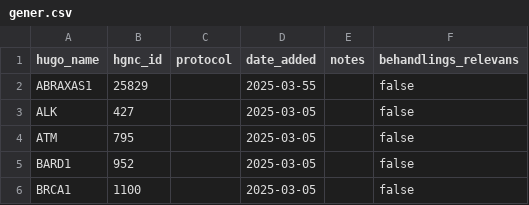
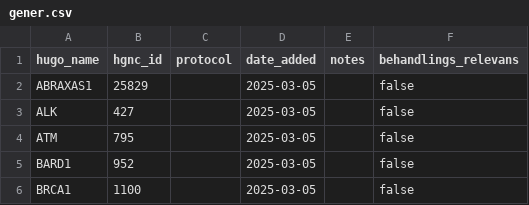
Before and after one commit to DCCC-NOVA/genlister, a CSV file: germline/moma/gener.csv, drawn as a sheet; only a part is shown.

Commit message:
Fix forced error

```diff
--- a/germline/moma/gener.csv
+++ b/germline/moma/gener.csv
@@ -1,3 +1,3 @@
 hugo_name,hgnc_id,protocol,date_added,notes,behandlings_relevans
-ABRAXAS1,25829,,2025-03-55,,false
+ABRAXAS1,25829,,2025-03-05,,false
 ALK,427,,2025-03-05,,false
```
